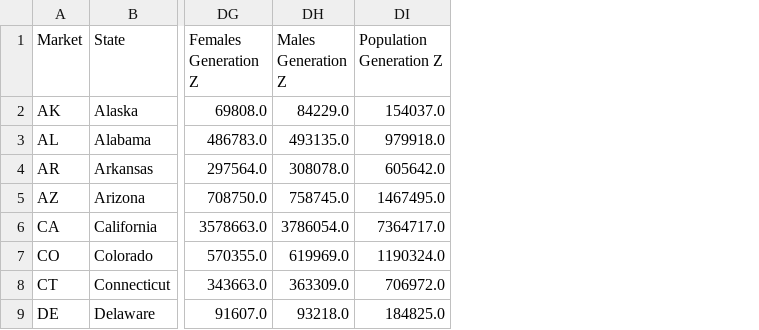
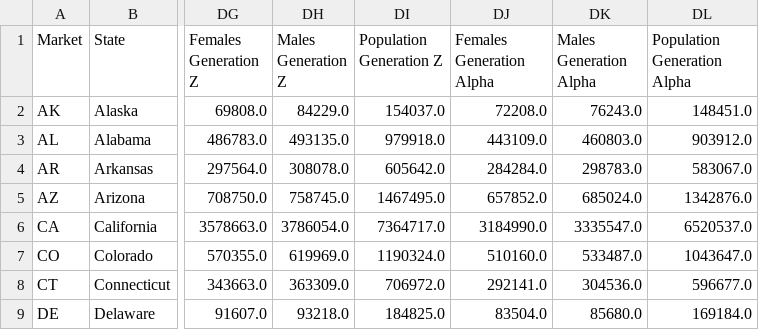
Before and after one commit to christianmonks/atlas-streamlit-clone, a CSV file: data/audience/us_state_audience.csv, drawn as a sheet; only a part is shown, gaps mark what is left out; the diff names each change by its address in the sheet, - before the commit and + after, or states it on an @@ line.

Commit message:
generation alpha

```diff
--- a/data/audience/us_state_audience.csv
+++ b/data/audience/us_state_audience.csv
+column DJ (Females Generation Alpha), rows 2-9: 72208.0 | 443109.0 | 284284.0 | 657852.0 | 3184990.0 | 510160.0 | 292141.0 | 83504.0
+column DK (Males Generation Alpha), rows 2-9: 76243.0 | 460803.0 | 298783.0 | 685024.0 | 3335547.0 | 533487.0 | 304536.0 | 85680.0
+column DL (Population Generation Alpha), rows 2-9: 148451.0 | 903912.0 | 583067.0 | 1342876.0 | 6520537.0 | 1043647.0 | 596677.0 | 169184.0
```
Also changed, not shown: 2 other files.
